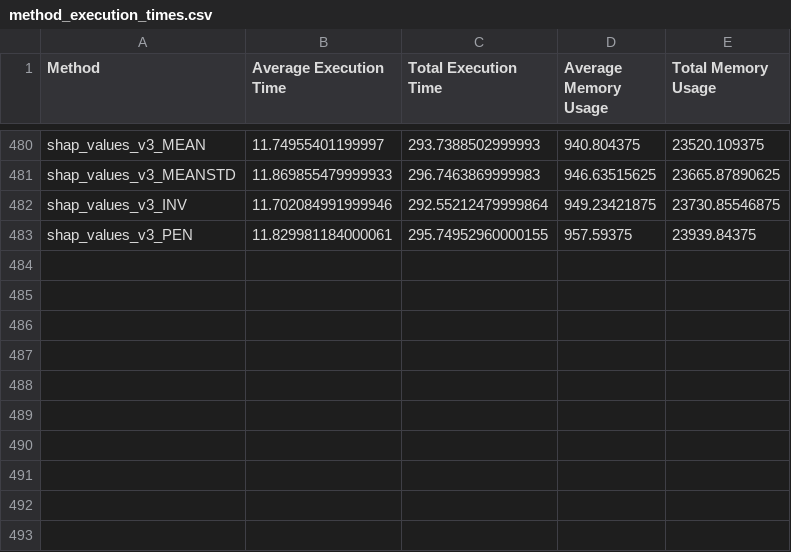
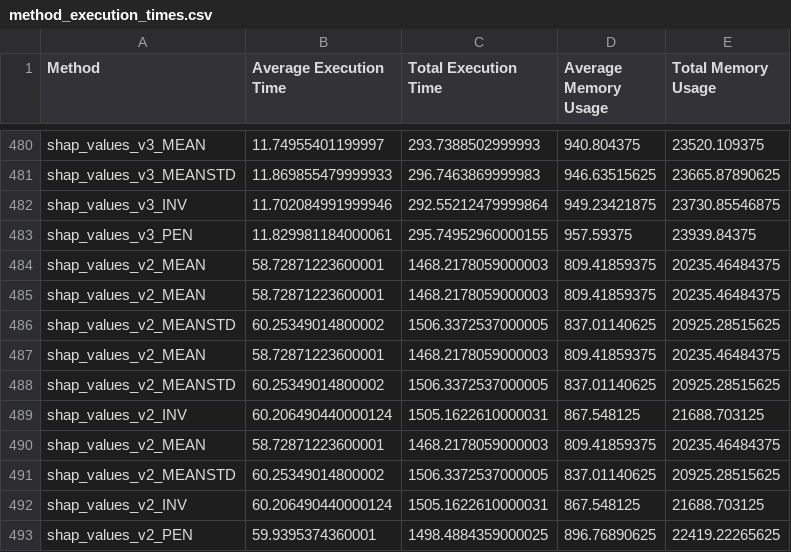
Before and after one commit to benedikt-hosp/actif, a CSV file: ACTIF/results/Foval/robustvision/FeaturesRankings_Creation/method_execution_times.csv, drawn as a sheet; only a part is shown, gaps mark what is left out; the diff names each change by its address in the sheet, - before the commit and + after, or states it on an @@ line.

Commit message:
computing lists finished

```diff
--- a/ACTIF/results/Foval/robustvision/FeaturesRankings_Creation/method_execution_times.csv
+++ b/ACTIF/results/Foval/robustvision/FeaturesRankings_Creation/method_execution_times.csv
+row 484: shap_values_v2_MEAN | 58.72871223600001 | 1468.2178059000003 | 809.41859375 | 20235.46484375
+row 485: shap_values_v2_MEAN | 58.72871223600001 | 1468.2178059000003 | 809.41859375 | 20235.46484375
+row 486: shap_values_v2_MEANSTD | 60.25349014800002 | 1506.3372537000005 | 837.01140625 | 20925.28515625
+row 487: shap_values_v2_MEAN | 58.72871223600001 | 1468.2178059000003 | 809.41859375 | 20235.46484375
+row 488: shap_values_v2_MEANSTD | 60.25349014800002 | 1506.3372537000005 | 837.01140625 | 20925.28515625
+row 489: shap_values_v2_INV | 60.206490440000124 | 1505.1622610000031 | 867.548125 | 21688.703125
+row 490: shap_values_v2_MEAN | 58.72871223600001 | 1468.2178059000003 | 809.41859375 | 20235.46484375
+row 491: shap_values_v2_MEANSTD | 60.25349014800002 | 1506.3372537000005 | 837.01140625 | 20925.28515625
+row 492: shap_values_v2_INV | 60.206490440000124 | 1505.1622610000031 | 867.548125 | 21688.703125
+row 493: shap_values_v2_PEN | 59.9395374360001 | 1498.4884359000025 | 896.76890625 | 22419.22265625
```
Also changed, not shown: 4 other files.
